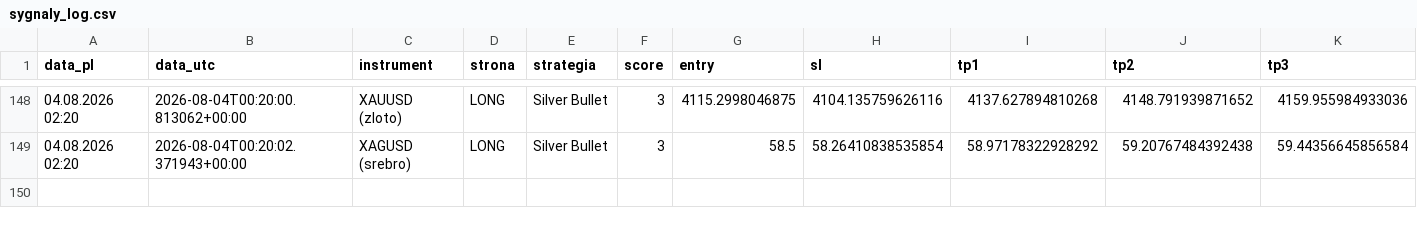
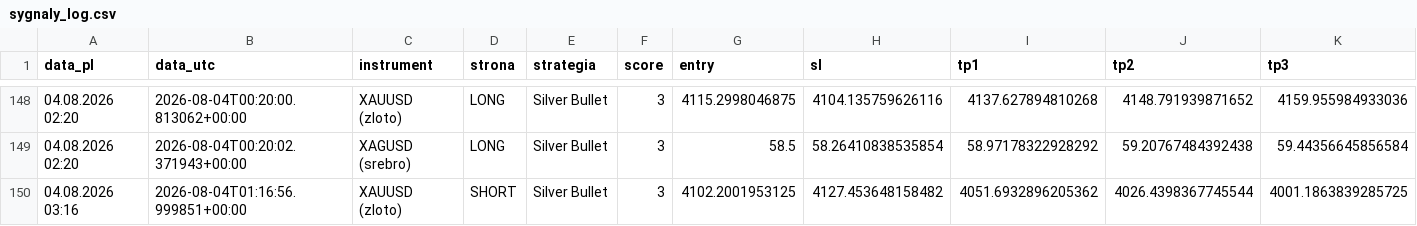
Before and after one commit to Aslaf2/sygna-y-bot, a CSV file: sygnaly_log.csv, drawn as a sheet; only a part is shown, gaps mark what is left out; rows hold the shown columns only; the diff names each change by its address in the sheet, - before the commit and + after, or states it on an @@ line.

```diff
--- a/sygnaly_log.csv
+++ b/sygnaly_log.csv
+row 150: 04.08.2026 03:16 | 2026-08-04T01:16:56.999851+00:00 | XAUUSD (zloto) | SHORT | Silver Bullet | 3 | 4102.2001953125 | 4127.453648158482 | 4051.6932896205362 | 4026.4398367745544 | 4001.1863839285725
```
Also changed, not shown: 3 other files.
